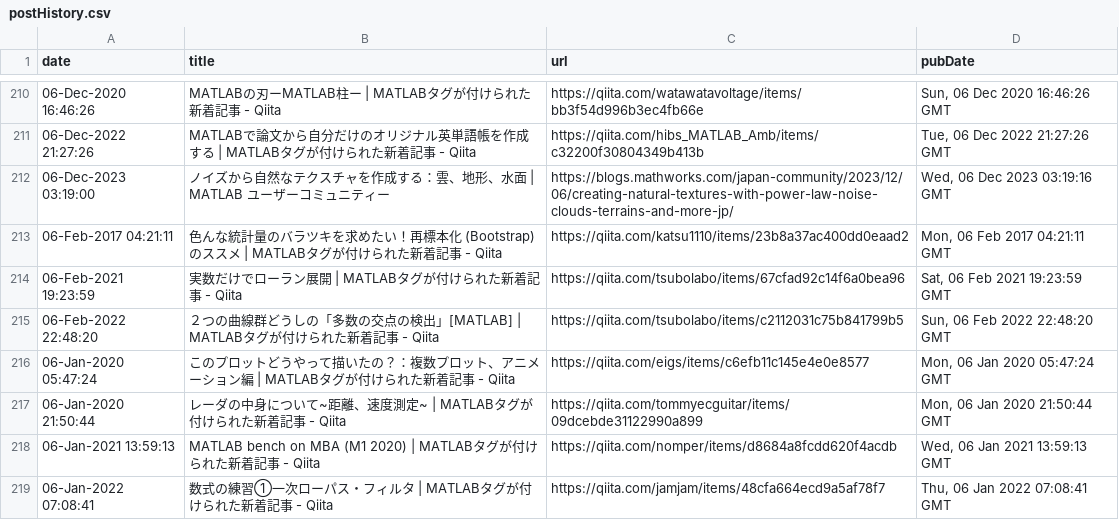
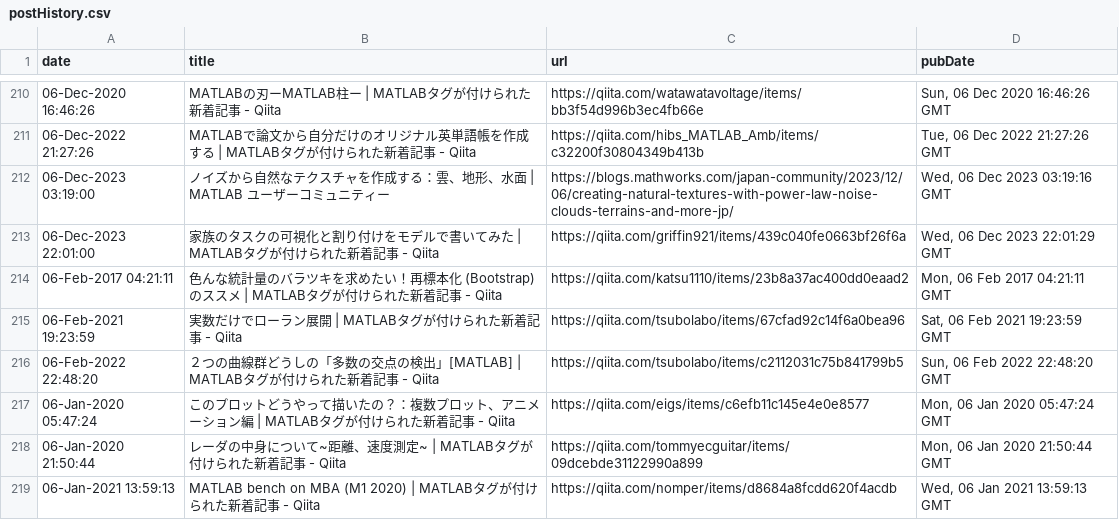
Before and after one commit to minoue-xx/MATLAB-blog-rss-feed, a CSV file: src/tweet/postHistory.csv, drawn as a sheet; only a part is shown, gaps mark what is left out; the shorter side is filled out with more unchanged rows; the diff names each change by its address in the sheet, - before the commit and + after, or states it on an @@ line.

Commit message:
postHistory.csv updated

```diff
--- a/src/tweet/postHistory.csv
+++ b/src/tweet/postHistory.csv
+row 213: 06-Dec-2023 22:01:00 | 家族のタスクの可視化と割り付けをモデルで書いてみた | MATLABタグが付けられた新着記事 - Qiita | https://qiita.com/griffin921/items/439c040fe0663bf26f6a | Wed, 06 Dec 2023 22:01:29 GMT
```
Also changed, not shown: 1 other file.
